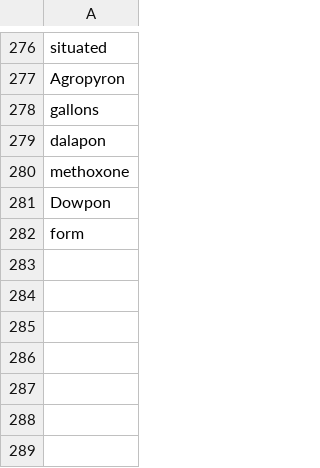
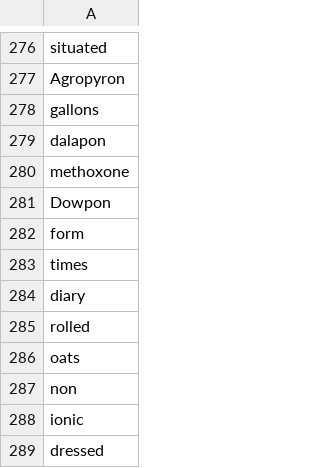
Before and after one commit to Rothamsted-Ecoinformatics/YieldbookDatasetDrafts, a CSV file: corrections.csv, drawn as a sheet; only a part is shown, gaps mark what is left out.

```diff
--- a/corrections.csv
+++ b/corrections.csv
@@ -282 +282,8 @@ Dowpon
 form
+times
+diary
+rolled
+oats
+non
+ionic
+dressed
```
Also changed, not shown: 7 other files.
